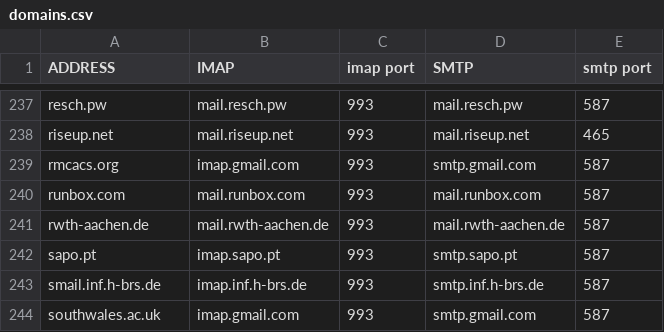
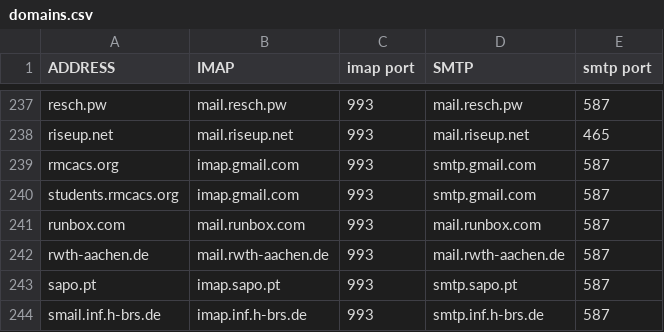
Before and after one commit to LukeSmithxyz/mutt-wizard, a CSV file: share/domains.csv, drawn as a sheet; only a part is shown, gaps mark what is left out; the shorter side is filled out with more unchanged rows.

Commit message:
Update domains.csv

```diff
--- a/share/domains.csv
+++ b/share/domains.csv
@@ -239,2 +239,3 @@ riseup.net,mail.riseup.net,993,mail.riseup.net,465
 rmcacs.org,imap.gmail.com,993,smtp.gmail.com,587
+students.rmcacs.org,imap.gmail.com,993,smtp.gmail.com,587
 runbox.com,mail.runbox.com,993,mail.runbox.com,587
```
